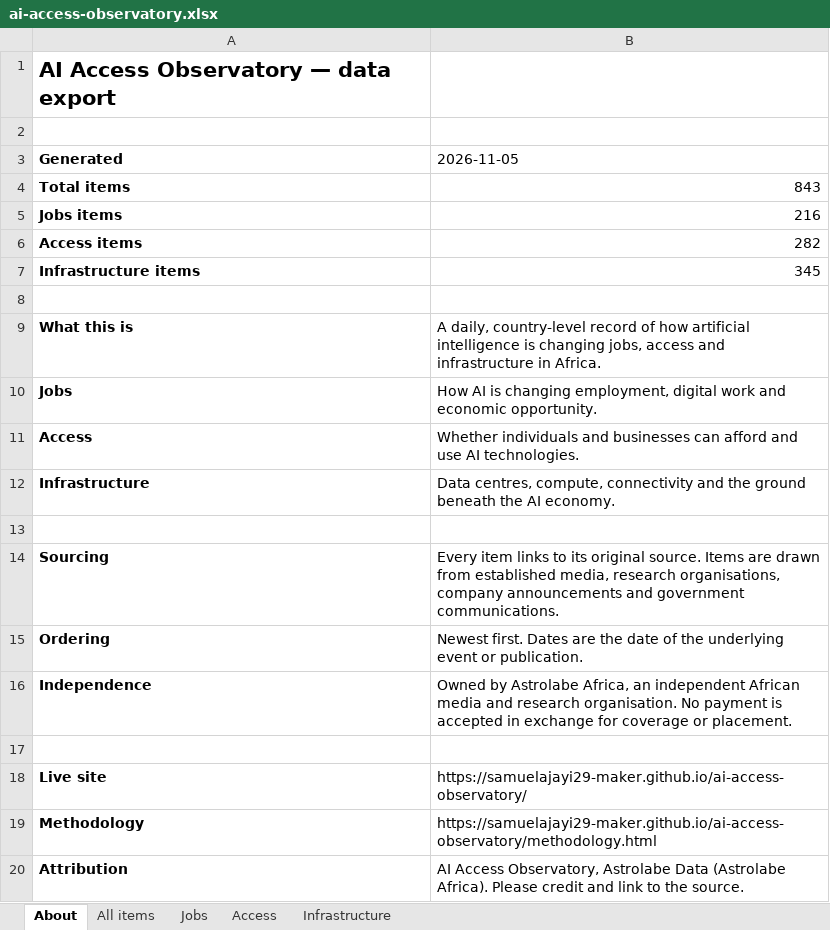
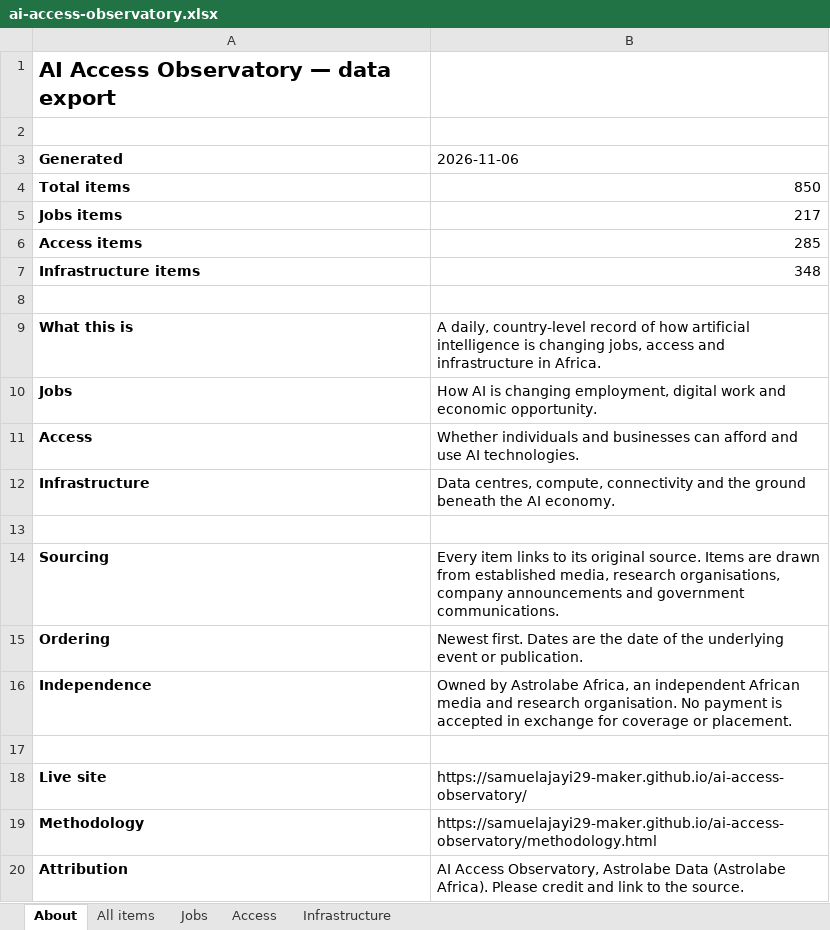
Before and after one commit to samuelajayi29-maker/ai-access-observatory, an Excel workbook: data/ai-access-observatory.xlsx, sheet About, drawn as a sheet; values as stored, in another font and other column widths than the file's, no borders; the diff names each change by its address in the sheet, - before the commit and + after, or states it on an @@ line.

```diff
--- a/data/ai-access-observatory.xlsx (sheet About)
+++ b/data/ai-access-observatory.xlsx (sheet About)
-B3: 2026-11-05
+B3: 2026-11-06
-B4 (2026-11-06): 843
+B4 (2026-11-06): 850
-B5 (2026-11-06): 216
+B5 (2026-11-06): 217
-B6 (2026-11-06): 282
+B6 (2026-11-06): 285
-B7 (2026-11-06): 345
+B7 (2026-11-06): 348
```
Also changed, not shown: sheet All items, sheet Access, sheet Infrastructure, sheet Jobs, 2 other files.
